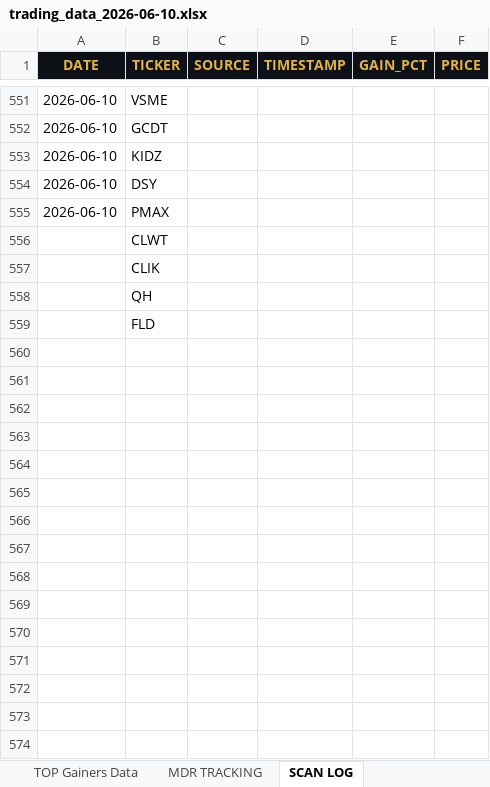
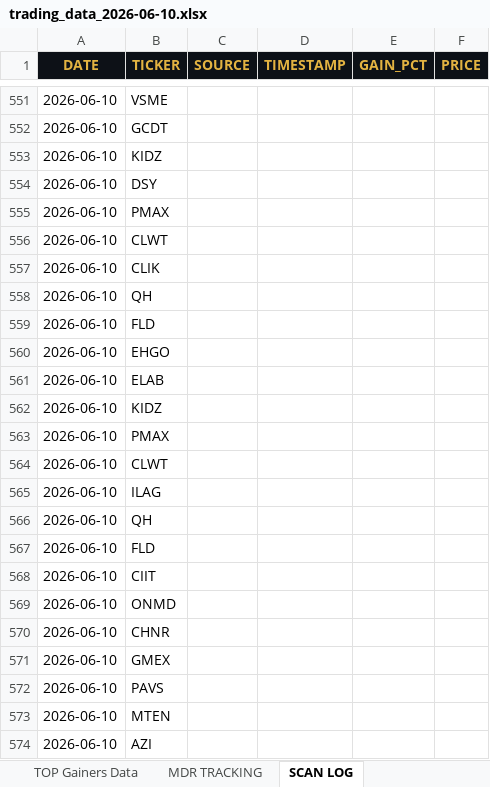
Before and after one commit to cmletsch/trading-system, an Excel workbook: data/trading_data_2026-06-10.xlsx, sheet SCAN LOG, drawn as a sheet; only a part is shown, gaps mark what is left out; values as stored, in another font and other column widths than the file's, no borders; the diff covers the shown part only; the diff names each change by its address in the sheet, - before the commit and + after, or states it on an @@ line.

```diff
--- a/data/trading_data_2026-06-10.xlsx (sheet SCAN LOG)
+++ b/data/trading_data_2026-06-10.xlsx (sheet SCAN LOG)
-A556:A559 (DATE): (empty)
+A556:A559 (DATE): 2026-06-10
+row 560: 2026-06-10 | EHGO
+row 561: 2026-06-10 | ELAB
+row 562: 2026-06-10 | KIDZ
+row 563: 2026-06-10 | PMAX
+row 564: 2026-06-10 | CLWT
+row 565: 2026-06-10 | ILAG
+row 566: 2026-06-10 | QH
+row 567: 2026-06-10 | FLD
+row 568: 2026-06-10 | CIIT
+row 569: 2026-06-10 | ONMD
+row 570: 2026-06-10 | CHNR
+row 571: 2026-06-10 | GMEX
+row 572: 2026-06-10 | PAVS
+row 573: 2026-06-10 | MTEN
+row 574: 2026-06-10 | AZI
```
Also changed, not shown: 19 added rows elsewhere in this sheet, sheet TOP Gainers Data, sheet MDR TRACKING, 2 other files.
